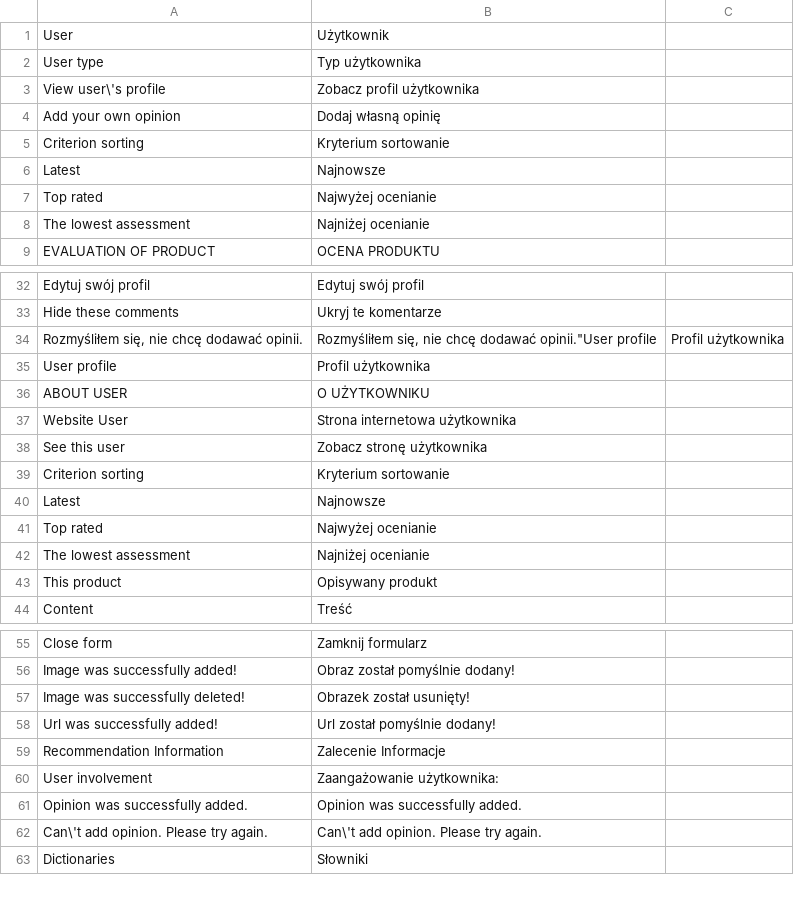
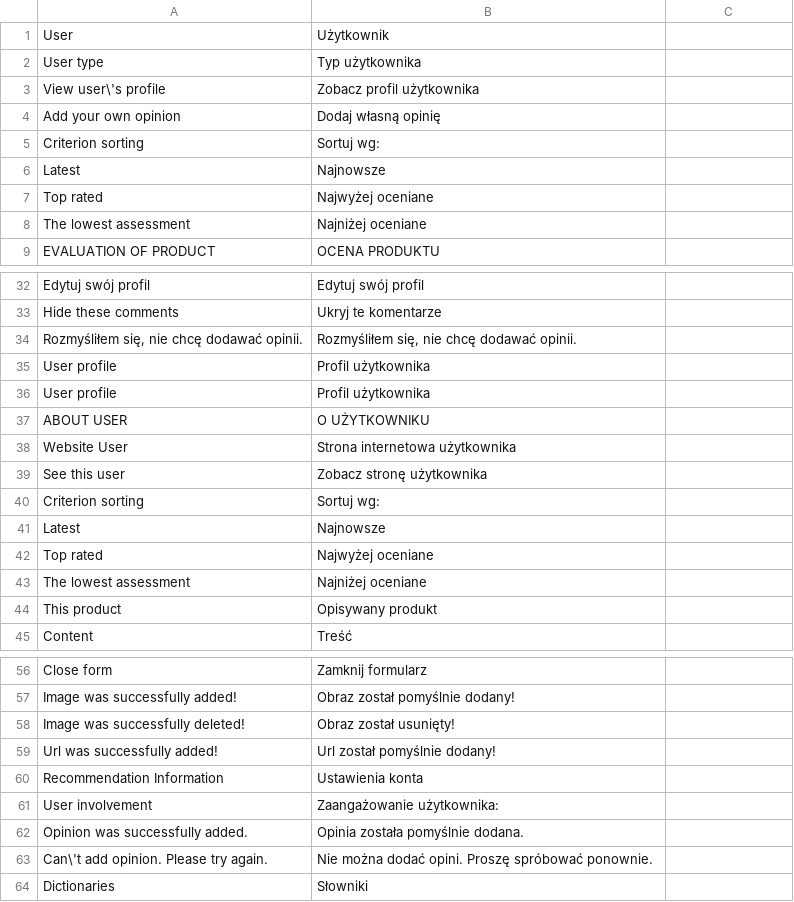
Before and after one commit to Vladishev/recommendation, a CSV file: app/locale/pl_PL/Tim_Recommendation.csv, drawn as a sheet; only a part is shown, gaps mark what is left out; the diff covers the shown part only.

```diff
--- a/app/locale/pl_PL/Tim_Recommendation.csv
+++ b/app/locale/pl_PL/Tim_Recommendation.csv
@@ -4,6 +4,6 @@
 "Add your own opinion","Dodaj własną opinię"
-"Criterion sorting","Kryterium sortowanie"
+"Criterion sorting","Sortuj wg:"
 "Latest","Najnowsze"
-"Top rated","Najwyżej ocenianie"
-"The lowest assessment","Najniżej ocenianie"
+"Top rated","Najwyżej oceniane"
+"The lowest assessment","Najniżej oceniane"
 "EVALUATION OF PRODUCT","OCENA PRODUKTU"
@@ -33,3 +33,4 @@
 "Hide these comments","Ukryj te komentarze"
-"Rozmyśliłem się, nie chcę dodawać opinii.","Rozmyśliłem się, nie chcę dodawać opinii.""User profile","Profil użytkownika"
+"Rozmyśliłem się, nie chcę dodawać opinii.","Rozmyśliłem się, nie chcę dodawać opinii."
+"User profile","Profil użytkownika"
 "User profile","Profil użytkownika"
@@ -38,6 +39,6 @@
 "See this user","Zobacz stronę użytkownika"
-"Criterion sorting","Kryterium sortowanie"
+"Criterion sorting","Sortuj wg:"
 "Latest","Najnowsze"
-"Top rated","Najwyżej ocenianie"
-"The lowest assessment","Najniżej ocenianie"
+"Top rated","Najwyżej oceniane"
+"The lowest assessment","Najniżej oceniane"
 "This product","Opisywany produkt"
@@ -56,8 +57,8 @@
 "Image was successfully added!","Obraz został pomyślnie dodany!"
-"Image was successfully deleted!","Obrazek został usunięty!"
+"Image was successfully deleted!","Obraz został usunięty!"
 "Url was successfully added!","Url został pomyślnie dodany!"
-"Recommendation Information","Zalecenie Informacje"
+"Recommendation Information","Ustawienia konta"
 "User involvement","Zaangażowanie użytkownika:"
-"Opinion was successfully added.","Opinion was successfully added."
-"Can\'t add opinion. Please try again.","Can\'t add opinion. Please try again."
+"Opinion was successfully added.","Opinia została pomyślnie dodana."
+"Can\'t add opinion. Please try again.","Nie można dodać opini. Proszę spróbować ponownie."
 "Dictionaries","Słowniki"
```
Also changed, not shown: 32 edited cells elsewhere in this file.
